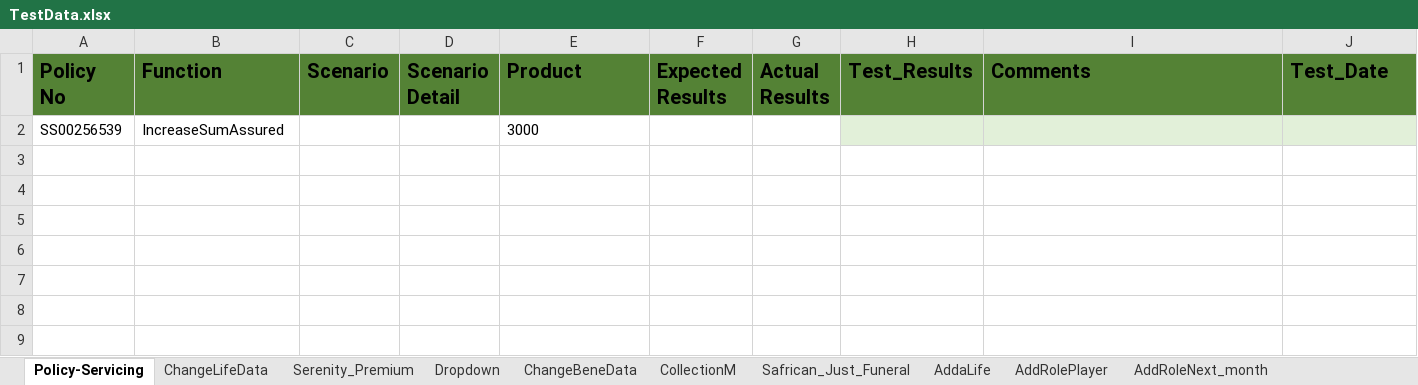
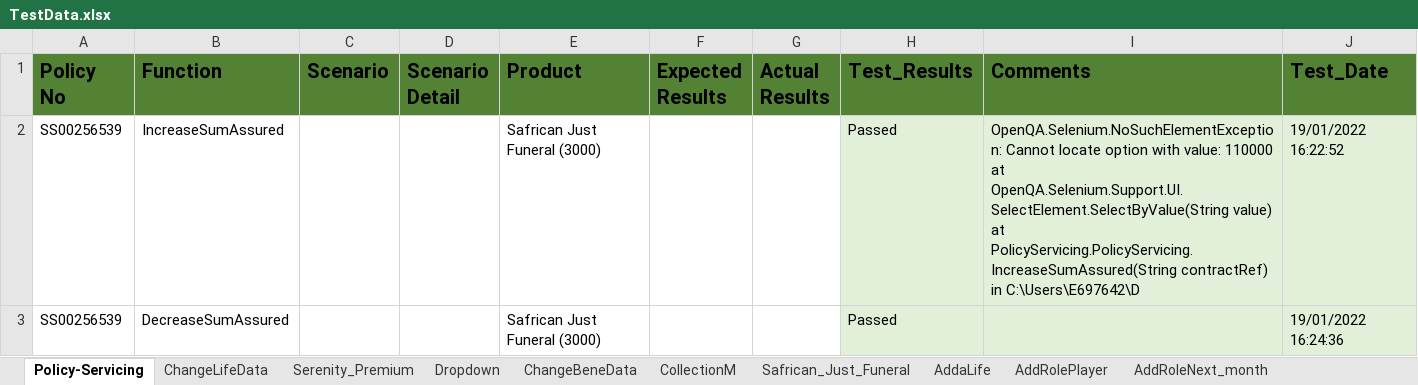
Before and after one commit to NapeBoshielo/sanlamNew, an Excel workbook: ILR_TestSuite/MIP UAT Test Scenarios/TestData.xlsx, sheet Policy-Servicing, drawn as a sheet; values as stored, in another font and other column widths than the file's, no borders; table styles not drawn; ↵ is a line break in a cell; the diff names each change by its address in the sheet, - before the commit and + after, or states it on an @@ line.

Commit message:
Auto_setProduct

```diff
--- a/ILR_TestSuite/MIP UAT Test Scenarios/TestData.xlsx (sheet Policy-Servicing)
+++ b/ILR_TestSuite/MIP UAT Test Scenarios/TestData.xlsx (sheet Policy-Servicing)
-E2 (Product): 3000
+E2 (Product): Safrican Just Funeral (3000)
-H2 (Test_Results): (empty)
+H2 (Test_Results): Passed
-I2 (Comments): (empty)
+I2 (Comments): OpenQA.Selenium.NoSuchElementException: Cannot locate option with value: 110000 ↵ at OpenQA.Selenium.Support.UI.SelectElement.SelectByValue(String value) ↵ at PolicyServicing.PolicyServicing.IncreaseSumAssured(String contractRef) in C:\Users\E697642\D
-J2 (Test_Date): (empty)
+J2 (Test_Date): 19/01/2022 16:22:52
+row 3: SS00256539 | DecreaseSumAssured |  |  | Safrican Just Funeral (3000) |  |  | Passed |  | 19/01/2022 16:24:36
```
Also changed, not shown: 1 other file.
